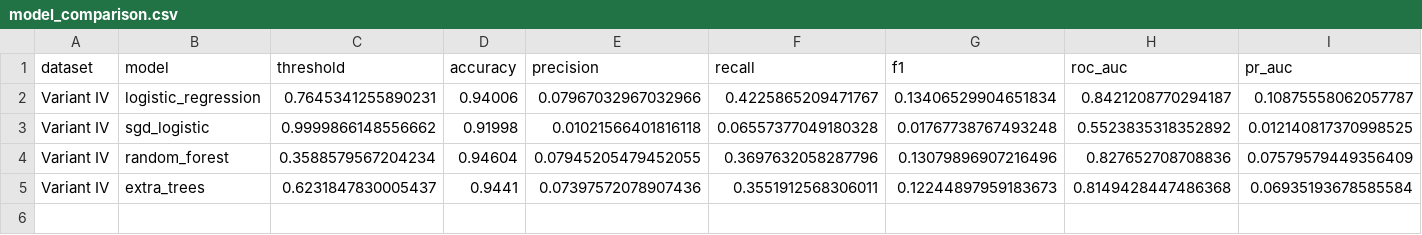
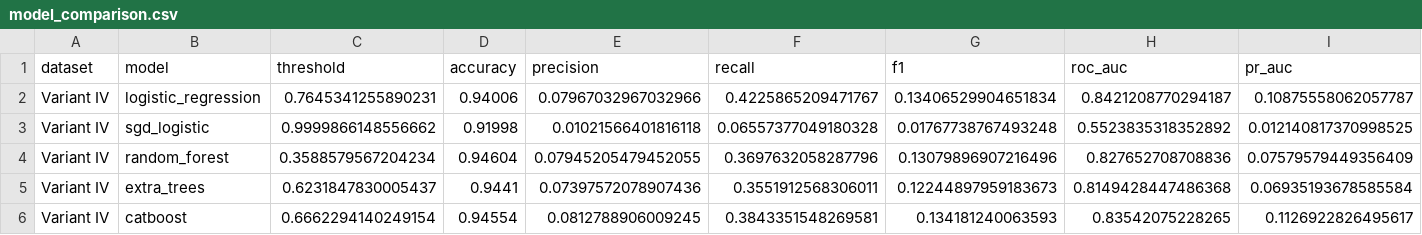
Before and after one commit to KennyDao1324/ai4cyber-fraud, a CSV file: outputs/variant_iv/model_comparison.csv, drawn as a sheet; only a part is shown; rows hold the shown columns only; the diff names each change by its address in the sheet, - before the commit and + after, or states it on an @@ line.

```diff
--- a/outputs/variant_iv/model_comparison.csv
+++ b/outputs/variant_iv/model_comparison.csv
+row 6: Variant IV | catboost | 0.6662294140249154 | 0.94554 | 0.0812788906009245 | 0.3843351548269581 | 0.134181240063593 | 0.83542075228265 | 0.1126922826495617
```
Also changed, not shown: outputs/base/model_comparison.csv, outputs/variant_i/model_comparison.csv, 32 other files.
